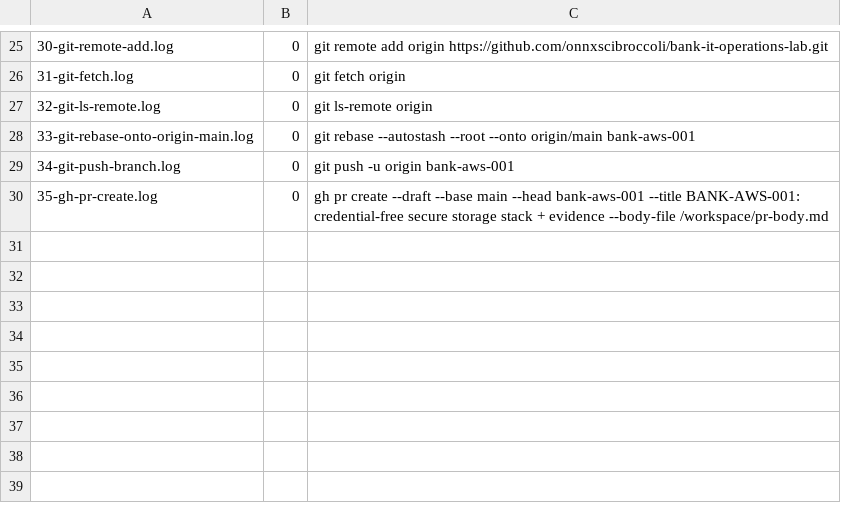
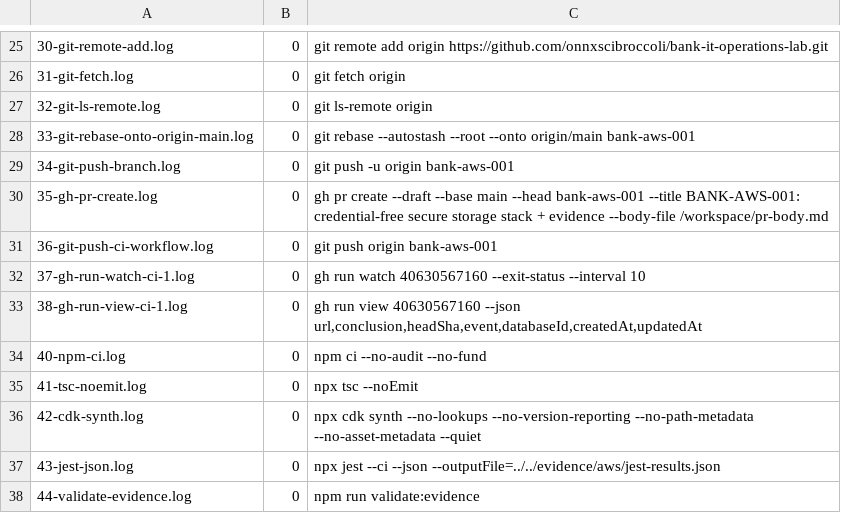
Before and after one commit to onnxscibroccoli/bank-it-operations-lab, a TSV file: evidence/aws/logs/COMMANDS.tsv, drawn as a sheet; only a part is shown, gaps mark what is left out; the diff names each change by its address in the sheet, - before the commit and + after, or states it on an @@ line.

Commit message:
BANK-AWS-001: evidence schema + validator/tests, ADR-0001..0003, READMEs, morning report skeleton, CI run record

```diff
--- a/evidence/aws/logs/COMMANDS.tsv
+++ b/evidence/aws/logs/COMMANDS.tsv
+row 31: 36-git-push-ci-workflow.log | 0 | git push origin bank-aws-001
+row 32: 37-gh-run-watch-ci-1.log | 0 | gh run watch 40630567160 --exit-status --interval 10
+row 33: 38-gh-run-view-ci-1.log | 0 | gh run view 40630567160 --json url,conclusion,headSha,event,databaseId,createdAt,updatedAt
+row 34: 40-npm-ci.log | 0 | npm ci --no-audit --no-fund
+row 35: 41-tsc-noemit.log | 0 | npx tsc --noEmit
+row 36: 42-cdk-synth.log | 0 | npx cdk synth --no-lookups --no-version-reporting --no-path-metadata --no-asset-metadata --quiet
+row 37: 43-jest-json.log | 0 | npx jest --ci --json --outputFile=../../evidence/aws/jest-results.json
+row 38: 44-validate-evidence.log | 0 | npm run validate:evidence
```
Also changed, not shown: 23 other files.
